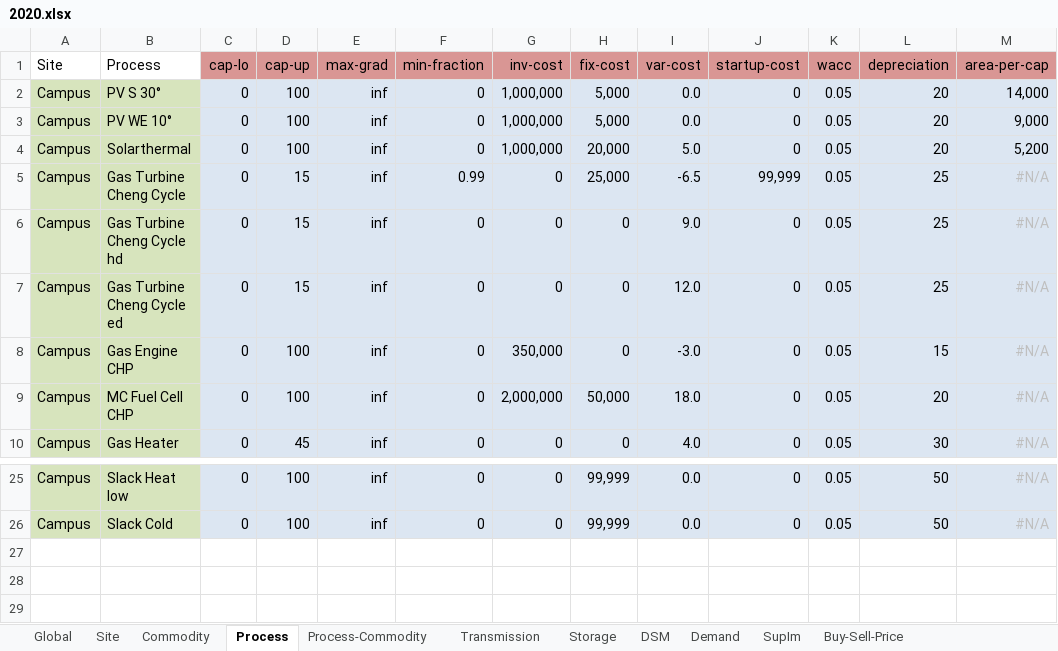
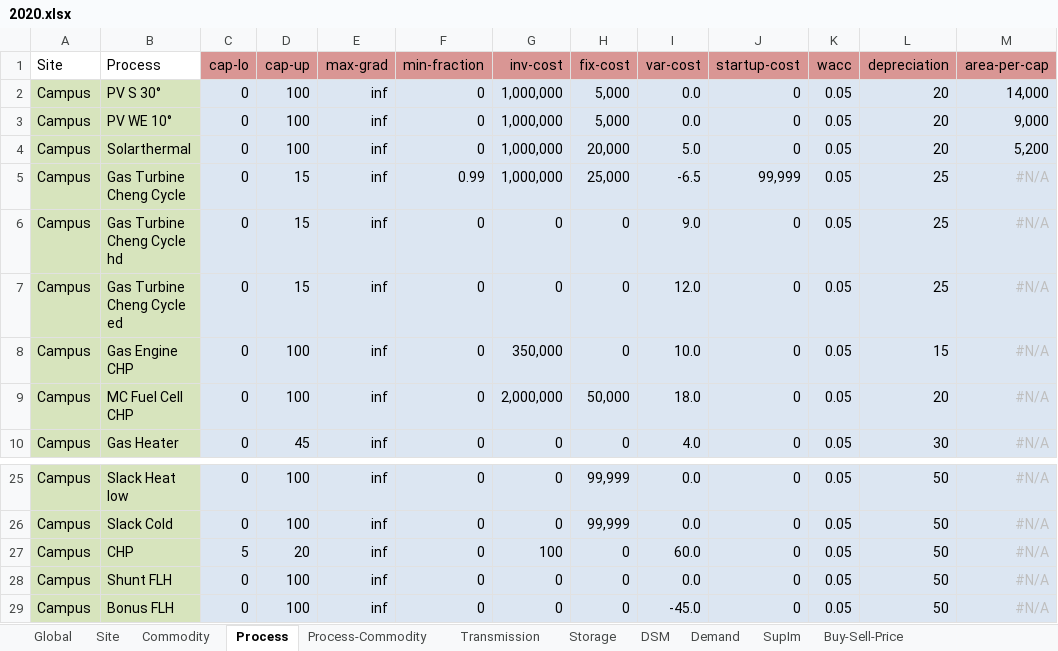
Before and after one commit to tum-ens/campus, an Excel workbook: Input/2020.xlsx, sheet Process, drawn as a sheet; only a part is shown, gaps mark what is left out; values as stored, in another font and other column widths than the file's, no borders; conditional formats not drawn; the diff names each change by its address in the sheet, - before the commit and + after, or states it on an @@ line.

```diff
--- a/Input/2020.xlsx (sheet Process)
+++ b/Input/2020.xlsx (sheet Process)
-G5 (inv-cost): 0
+G5 (inv-cost): 1,000,000
-I8 (var-cost): -3.0
+I8 (var-cost): 10.0
+row 27: Campus | CHP | 5 | 20 | inf | 0 | 100 | 0 | 60.0 | 0 | 0.05 | 50 | #N/A
+row 28: Campus | Shunt FLH | 0 | 100 | inf | 0 | 0 | 0 | 0.0 | 0 | 0.05 | 50 | #N/A
+row 29: Campus | Bonus FLH | 0 | 100 | inf | 0 | 0 | 0 | -45.0 | 0 | 0.05 | 50 | #N/A
```
Also changed, not shown: sheet Process-Commodity, sheet Commodity, Input/2015.xlsx, 5 other files.
